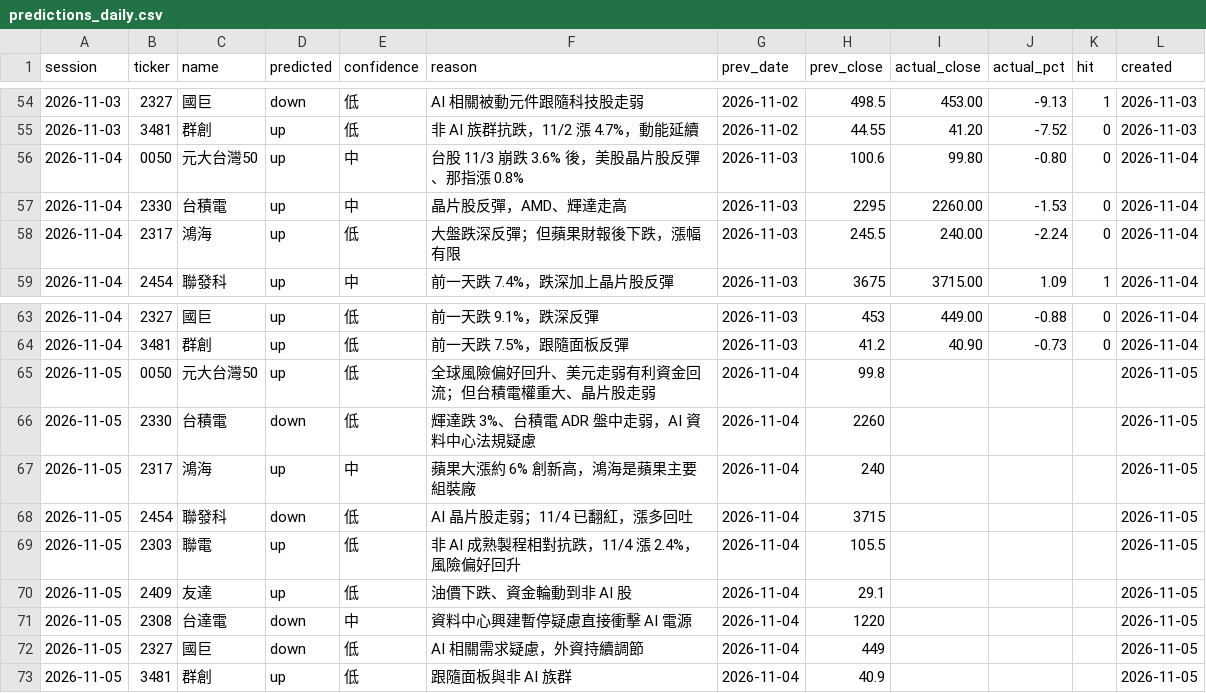
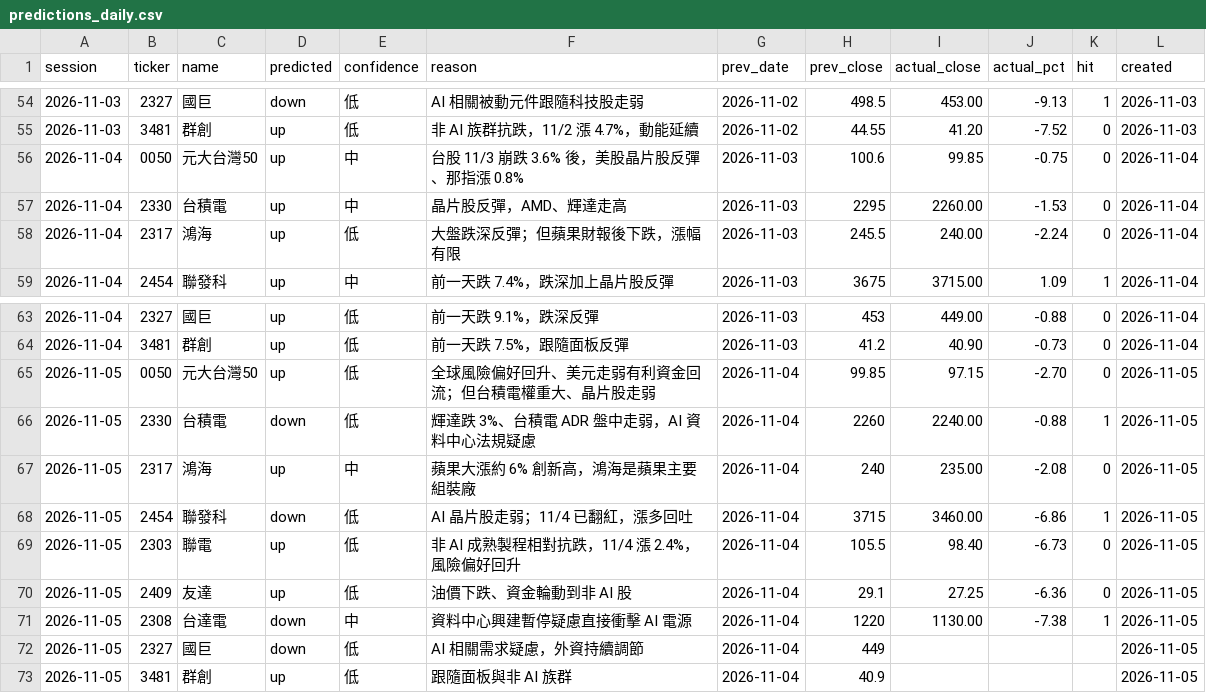
Before and after one commit to markwu831-prog/tw-stock-news, a CSV file: data/predictions_daily.csv, drawn as a sheet; only a part is shown, gaps mark what is left out.

```diff
--- a/data/predictions_daily.csv
+++ b/data/predictions_daily.csv
@@ -55,3 +55,3 @@ session,ticker,name,predicted,confidence,reason,prev_date,prev_close,actual_clos
 2026-11-03,3481,群創,up,低,非 AI 族群抗跌，11/2 漲 4.7%，動能延續,2026-11-02,44.55,41.20,-7.52,0,2026-11-03
-2026-11-04,0050,元大台灣50,up,中,台股 11/3 崩跌 3.6% 後，美股晶片股反彈、那指漲 0.8%,2026-11-03,100.6,99.80,-0.80,0,2026-11-04
+2026-11-04,0050,元大台灣50,up,中,台股 11/3 崩跌 3.6% 後，美股晶片股反彈、那指漲 0.8%,2026-11-03,100.6,99.85,-0.75,0,2026-11-04
 2026-11-04,2330,台積電,up,中,晶片股反彈，AMD、輝達走高,2026-11-03,2295,2260.00,-1.53,0,2026-11-04
@@ -64,9 +64,9 @@ session,ticker,name,predicted,confidence,reason,prev_date,prev_close,actual_clos
 2026-11-04,3481,群創,up,低,前一天跌 7.5%，跟隨面板反彈,2026-11-03,41.2,40.90,-0.73,0,2026-11-04
-2026-11-05,0050,元大台灣50,up,低,全球風險偏好回升、美元走弱有利資金回流；但台積電權重大、晶片股走弱,2026-11-04,99.8,,,,2026-11-05
-2026-11-05,2330,台積電,down,低,輝達跌 3%、台積電 ADR 盤中走弱，AI 資料中心法規疑慮,2026-11-04,2260,,,,2026-11-05
-2026-11-05,2317,鴻海,up,中,蘋果大漲約 6% 創新高，鴻海是蘋果主要組裝廠,2026-11-04,240,,,,2026-11-05
-2026-11-05,2454,聯發科,down,低,AI 晶片股走弱；11/4 已翻紅，漲多回吐,2026-11-04,3715,,,,2026-11-05
-2026-11-05,2303,聯電,up,低,非 AI 成熟製程相對抗跌，11/4 漲 2.4%，風險偏好回升,2026-11-04,105.5,,,,2026-11-05
-2026-11-05,2409,友達,up,低,油價下跌、資金輪動到非 AI 股,2026-11-04,29.1,,,,2026-11-05
-2026-11-05,2308,台達電,down,中,資料中心興建暫停疑慮直接衝擊 AI 電源,2026-11-04,1220,,,,2026-11-05
+2026-11-05,0050,元大台灣50,up,低,全球風險偏好回升、美元走弱有利資金回流；但台積電權重大、晶片股走弱,2026-11-04,99.85,97.15,-2.70,0,2026-11-05
+2026-11-05,2330,台積電,down,低,輝達跌 3%、台積電 ADR 盤中走弱，AI 資料中心法規疑慮,2026-11-04,2260,2240.00,-0.88,1,2026-11-05
+2026-11-05,2317,鴻海,up,中,蘋果大漲約 6% 創新高，鴻海是蘋果主要組裝廠,2026-11-04,240,235.00,-2.08,0,2026-11-05
+2026-11-05,2454,聯發科,down,低,AI 晶片股走弱；11/4 已翻紅，漲多回吐,2026-11-04,3715,3460.00,-6.86,1,2026-11-05
+2026-11-05,2303,聯電,up,低,非 AI 成熟製程相對抗跌，11/4 漲 2.4%，風險偏好回升,2026-11-04,105.5,98.40,-6.73,0,2026-11-05
+2026-11-05,2409,友達,up,低,油價下跌、資金輪動到非 AI 股,2026-11-04,29.1,27.25,-6.36,0,2026-11-05
+2026-11-05,2308,台達電,down,中,資料中心興建暫停疑慮直接衝擊 AI 電源,2026-11-04,1220,1130.00,-7.38,1,2026-11-05
 2026-11-05,2327,國巨,down,低,AI 相關需求疑慮，外資持續調節,2026-11-04,449,,,,2026-11-05
```
Also changed, not shown: data/prices_daily.csv, 1 other file.
